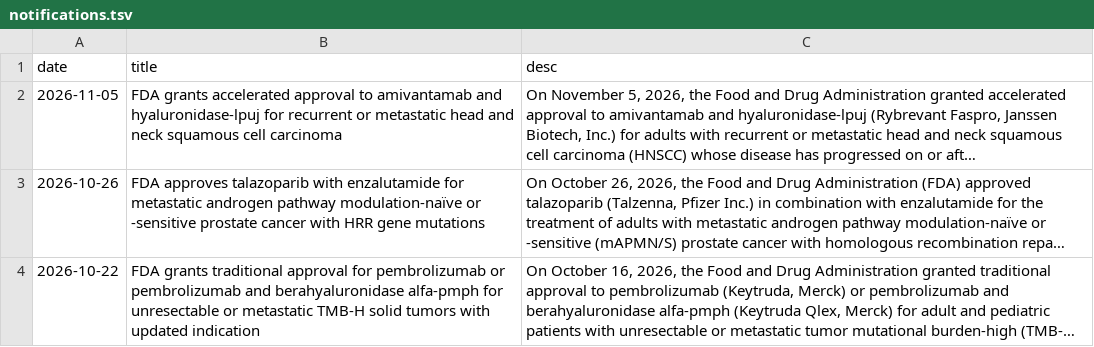
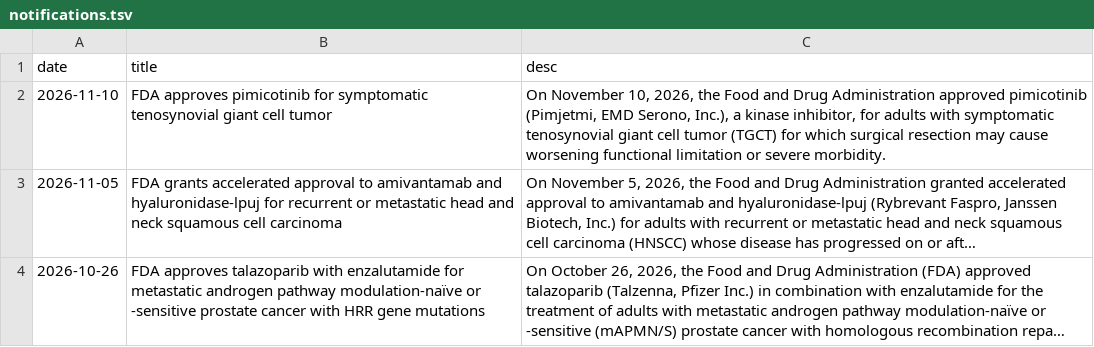
Before and after one commit to pegasustenma/fda-onc-mirror, a TSV file: notifications.tsv, drawn as a sheet; only a part is shown; the shorter side is filled out with more unchanged rows; long unchanged cells end in …; the diff names each change by its address in the sheet, - before the commit and + after, or states it on an @@ line.

```diff
--- a/notifications.tsv
+++ b/notifications.tsv
+row 2: 2026-11-10 | FDA approves pimicotinib for symptomatic tenosynovial giant cell tumor | On November 10, 2026, the Food and Drug Administration approved pimicotinib (Pimjetmi, EMD Serono, Inc.), a kinase inhibitor, for adults with symptomatic tenosynovial giant cell tumor (TGCT) for which surgical resection may cause worsening functional limitation or severe morbidity.
```
Also changed, not shown: 1 other file.
